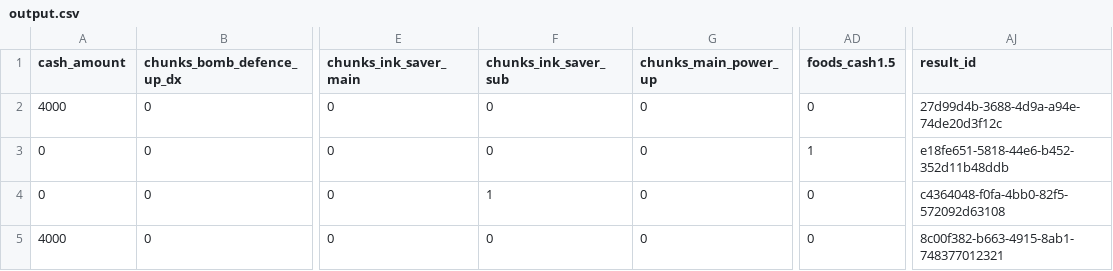
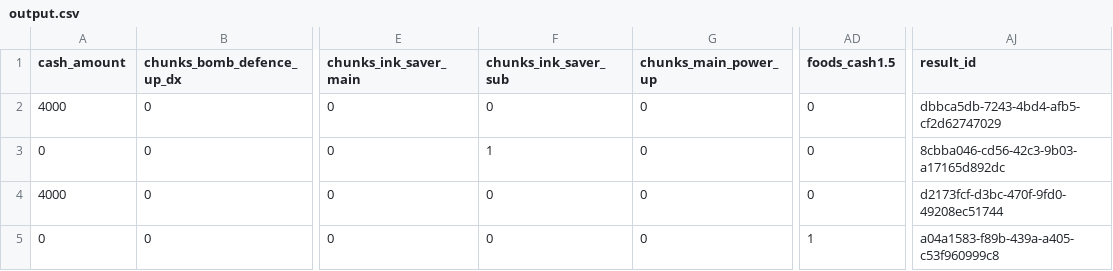
Before and after one commit to anaakikutushita/Analyzing-NAMACO-Gacha, a CSV file: unit_tests/output.csv, drawn as a sheet; only a part is shown, gaps mark what is left out; the diff names each change by its address in the sheet, - before the commit and + after, or states it on an @@ line.

```diff
--- a/unit_tests/output.csv
+++ b/unit_tests/output.csv
-AJ2 (result_id): 27d99d4b-3688-4d9a-a94e-74de20d3f12c
+AJ2 (result_id): dbbca5db-7243-4bd4-afb5-cf2d62747029
-F3 (chunks_ink_saver_sub): 0
+F3 (chunks_ink_saver_sub): 1
-AD3 (foods_cash1.5): 1
+AD3 (foods_cash1.5): 0
-AJ3 (result_id): e18fe651-5818-44e6-b452-352d11b48ddb
+AJ3 (result_id): 8cbba046-cd56-42c3-9b03-a17165d892dc
-A4 (cash_amount): 0
+A4 (cash_amount): 4000
-F4 (chunks_ink_saver_sub): 1
+F4 (chunks_ink_saver_sub): 0
-AJ4 (result_id): c4364048-f0fa-4bb0-82f5-572092d63108
+AJ4 (result_id): d2173fcf-d3bc-470f-9fd0-49208ec51744
-A5 (cash_amount): 4000
+A5 (cash_amount): 0
-AD5 (foods_cash1.5): 0
+AD5 (foods_cash1.5): 1
-AJ5 (result_id): 8c00f382-b663-4915-8ab1-748377012321
+AJ5 (result_id): a04a1583-f89b-439a-a405-c53f960999c8
```
Also changed, not shown: 6 other files.
